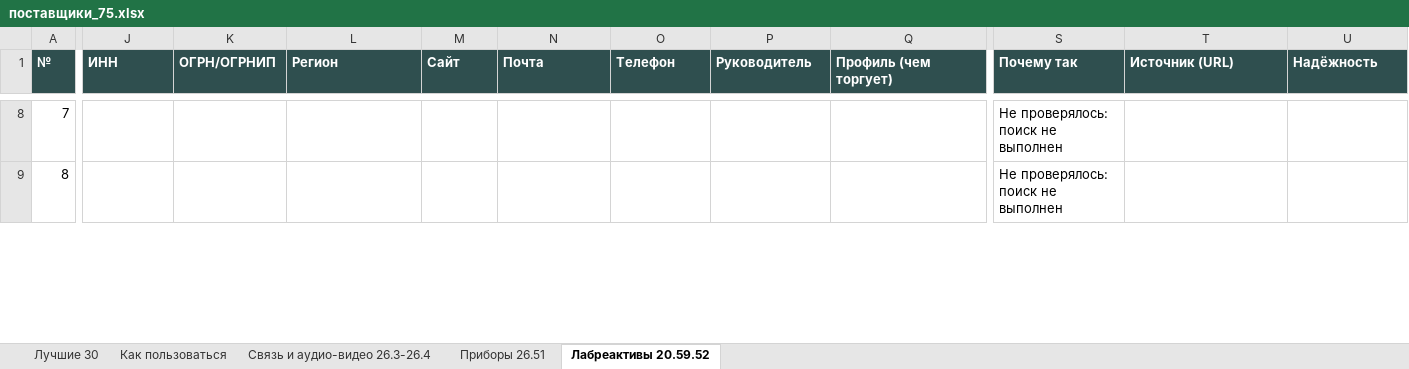
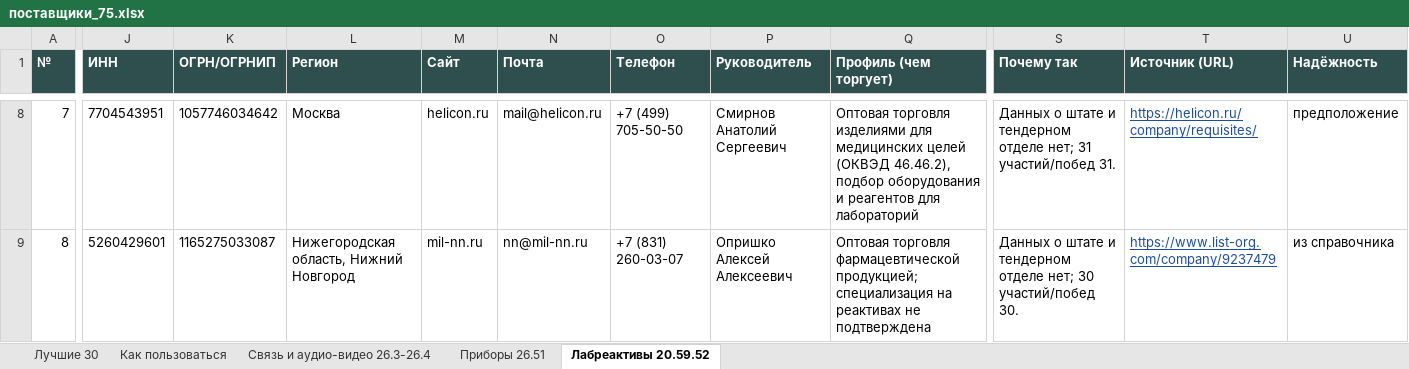
Before and after one commit to alexjss58/claude, an Excel workbook: для_облака/результаты/поставщики_75.xlsx, sheet Лабреактивы 20.59.52, drawn as a sheet; only a part is shown, gaps mark what is left out; values as stored, in another font and other column widths than the file's, no borders; the diff covers the shown part only; the diff names each change by its address in the sheet, - before the commit and + after, or states it on an @@ line.

```diff
--- a/для_облака/результаты/поставщики_75.xlsx (sheet Лабреактивы 20.59.52)
+++ b/для_облака/результаты/поставщики_75.xlsx (sheet Лабреактивы 20.59.52)
-J8 (ИНН): (empty)
+J8 (ИНН): 7704543951
-K8 (ОГРН/ОГРНИП): (empty)
+K8 (ОГРН/ОГРНИП): 1057746034642
-L8 (Регион): (empty)
+L8 (Регион): Москва
-M8 (Сайт): (empty)
+M8 (Сайт): helicon.ru
-N8 (Почта): (empty)
+N8 (Почта): mail@helicon.ru
-O8 (Телефон): (empty)
+O8 (Телефон): +7 (499) 705-50-50
-P8 (Руководитель): (empty)
+P8 (Руководитель): Смирнов Анатолий Сергеевич
-Q8 (Профиль (чем торгует)): (empty)
+Q8 (Профиль (чем торгует)): Оптовая торговля изделиями для медицинских целей (ОКВЭД 46.46.2), подбор оборудования и реагентов для лабораторий
-S8 (Почему так): Не проверялось: поиск не выполнен
+S8 (Почему так): Данных о штате и тендерном отделе нет; 31 участий/побед 31.
-T8 (Источник (URL)): (empty)
+T8 (Источник (URL)): https://helicon.ru/company/requisites/
-U8 (Надёжность): (empty)
+U8 (Надёжность): предположение
-J9 (ИНН): (empty)
+J9 (ИНН): 5260429601
-K9 (ОГРН/ОГРНИП): (empty)
+K9 (ОГРН/ОГРНИП): 1165275033087
-L9 (Регион): (empty)
+L9 (Регион): Нижегородская область, Нижний Новгород
-M9 (Сайт): (empty)
+M9 (Сайт): mil-nn.ru
-N9 (Почта): (empty)
+N9 (Почта): nn@mil-nn.ru
-O9 (Телефон): (empty)
+O9 (Телефон): +7 (831) 260-03-07
-P9 (Руководитель): (empty)
+P9 (Руководитель): Опришко Алексей Алексеевич
-Q9 (Профиль (чем торгует)): (empty)
+Q9 (Профиль (чем торгует)): Оптовая торговля фармацевтической продукцией; специализация на реактивах не подтверждена
-S9 (Почему так): Не проверялось: поиск не выполнен
+S9 (Почему так): Данных о штате и тендерном отделе нет; 30 участий/побед 30.
-T9 (Источник (URL)): (empty)
+T9 (Источник (URL)): https://www.list-org.com/company/9237479
-U9 (Надёжность): (empty)
+U9 (Надёжность): из справочника
```
Also changed, not shown: 121 edited cells elsewhere in this sheet, sheet Лучшие 30, sheet Приборы 26.51, sheet Как пользоваться, 10 other files.
